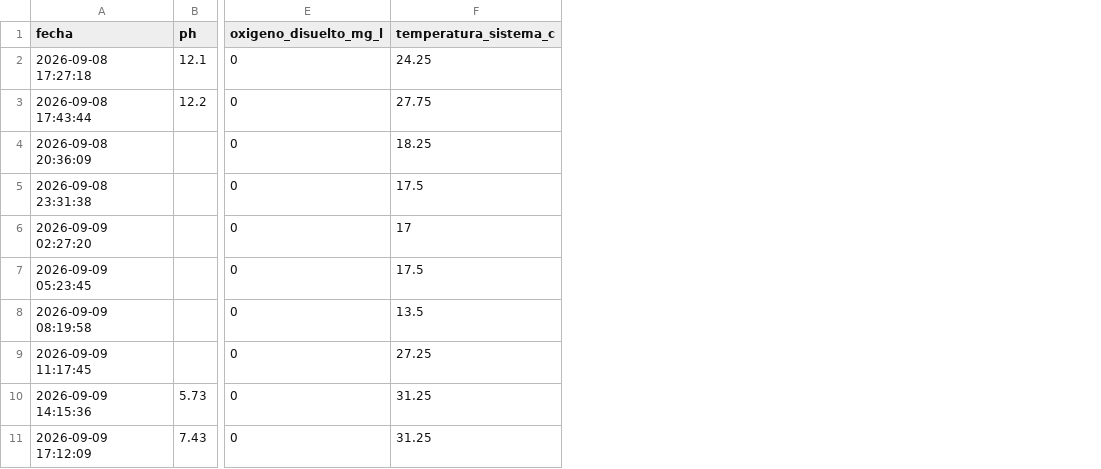
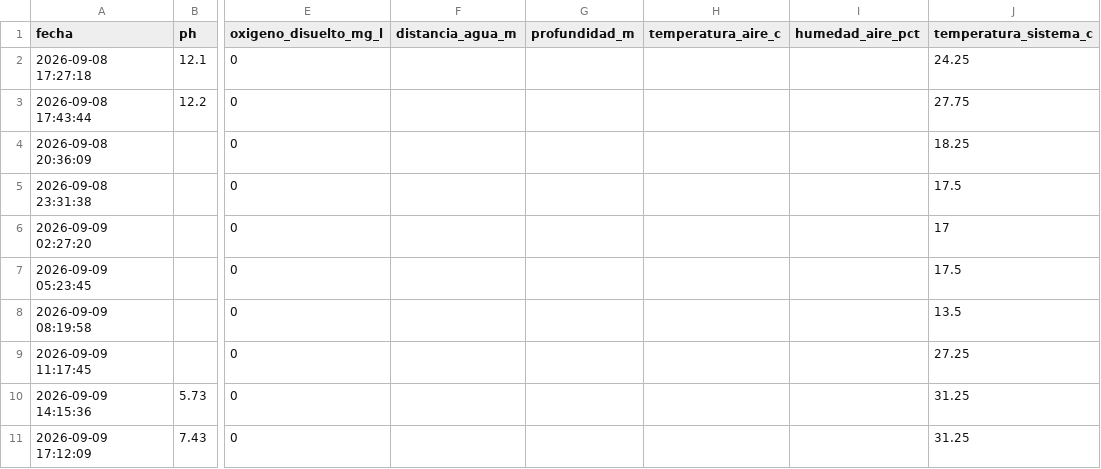
Before and after one commit to cmasudd/calidadAgua, a CSV file: data/AGUA-03/2026-09-part-001.csv, drawn as a sheet; only a part is shown, gaps mark what is left out; the diff names each change by its address in the sheet, - before the commit and + after, or states it on an @@ line.

```diff
--- a/data/AGUA-03/2026-09-part-001.csv
+++ b/data/AGUA-03/2026-09-part-001.csv
+column F (distancia_agua_m), empty
+column G (profundidad_m), empty
+column H (temperatura_aire_c), empty
+column I (humedad_aire_pct), empty
```
Also changed, not shown: data/AGUA-01/2026-09-part-001.csv, data/AGUA-02/2026-09-part-001.csv, 57 other files.
